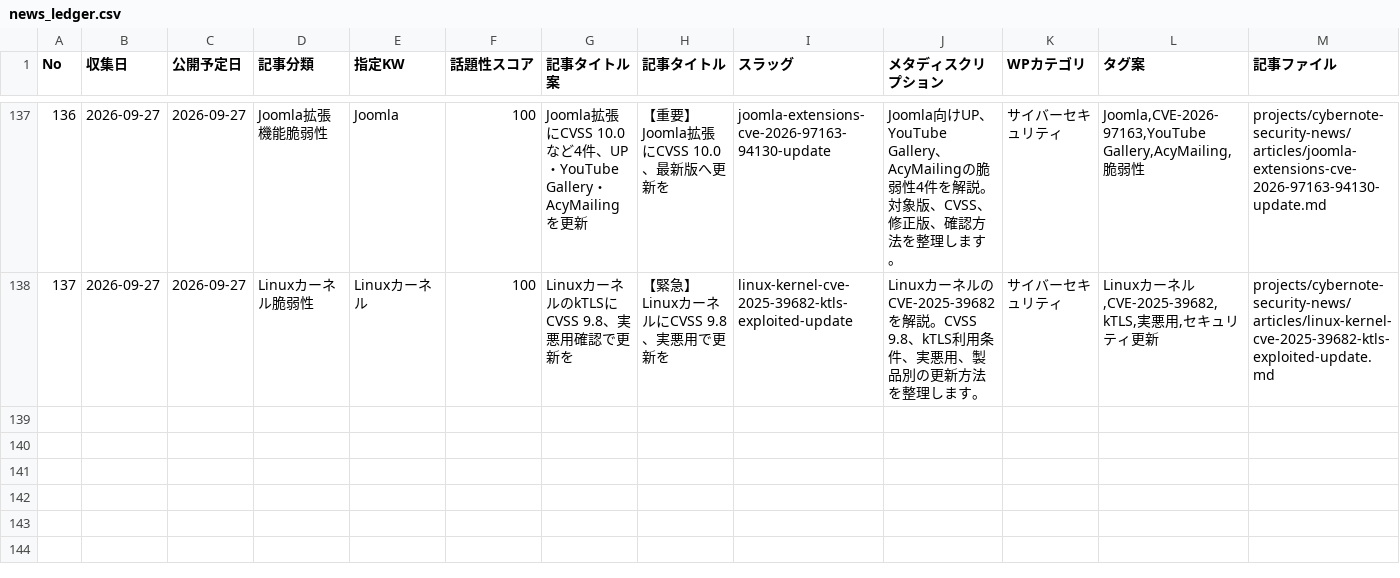
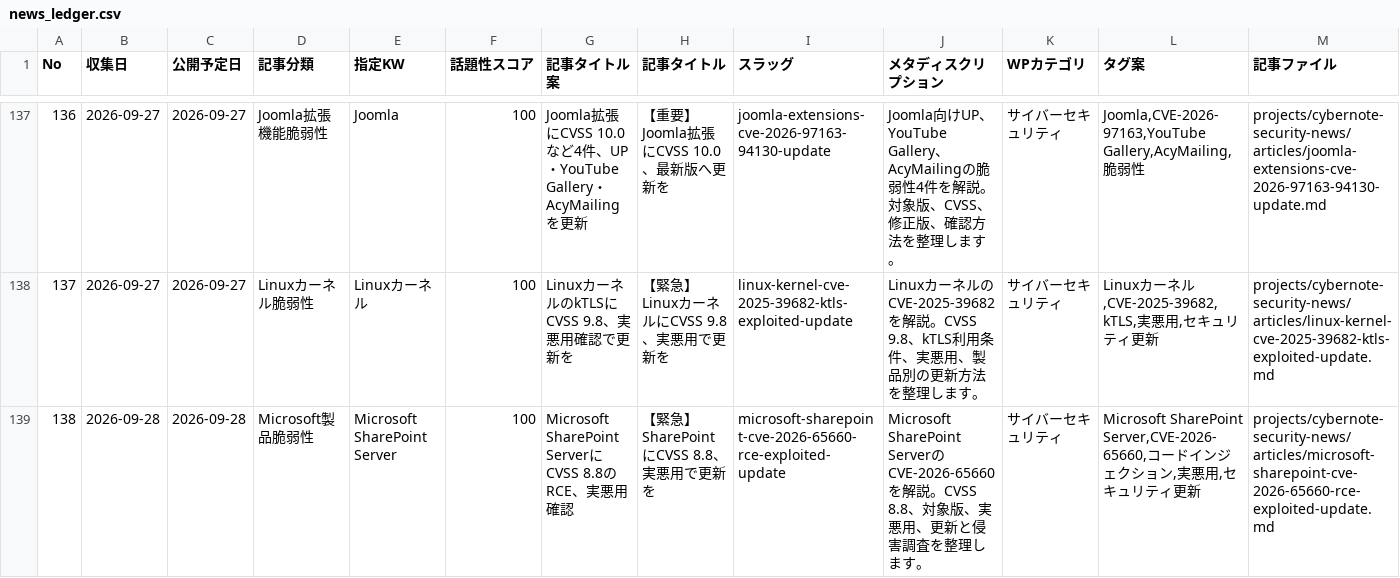
Before and after one commit to Teeeda112923/Wordpress_Post, a CSV file: projects/cybernote-security-news/data/news_ledger.csv, drawn as a sheet; only a part is shown, gaps mark what is left out; rows hold the shown columns only; the diff names each change by its address in the sheet, - before the commit and + after, or states it on an @@ line.

Commit message:
Add CyberNote ledger entry 138

```diff
--- a/projects/cybernote-security-news/data/news_ledger.csv
+++ b/projects/cybernote-security-news/data/news_ledger.csv
+row 139: 138 | 2026-09-28 | 2026-09-28 | Microsoft製品脆弱性 | Microsoft SharePoint Server | 100 | Microsoft SharePoint ServerにCVSS 8.8のRCE、実悪用確認 | 【緊急】SharePointにCVSS 8.8、実悪用で更新を | microsoft-sharepoint-cve-2026-65660-rce-exploited-update | Microsoft SharePoint ServerのCVE-2026-65660を解説。CVSS 8.8、対象版、実悪用、更新と侵害調査を整理します。 | サイバーセキュリティ | Microsoft SharePoint Server,CVE-2026-65660,コードインジェクション,実悪用,セキュリティ更新 | projects/cybernote-security-news/articles/microsoft-sharepoint-cve-2026-65660-rce-exploited-update.md
```
